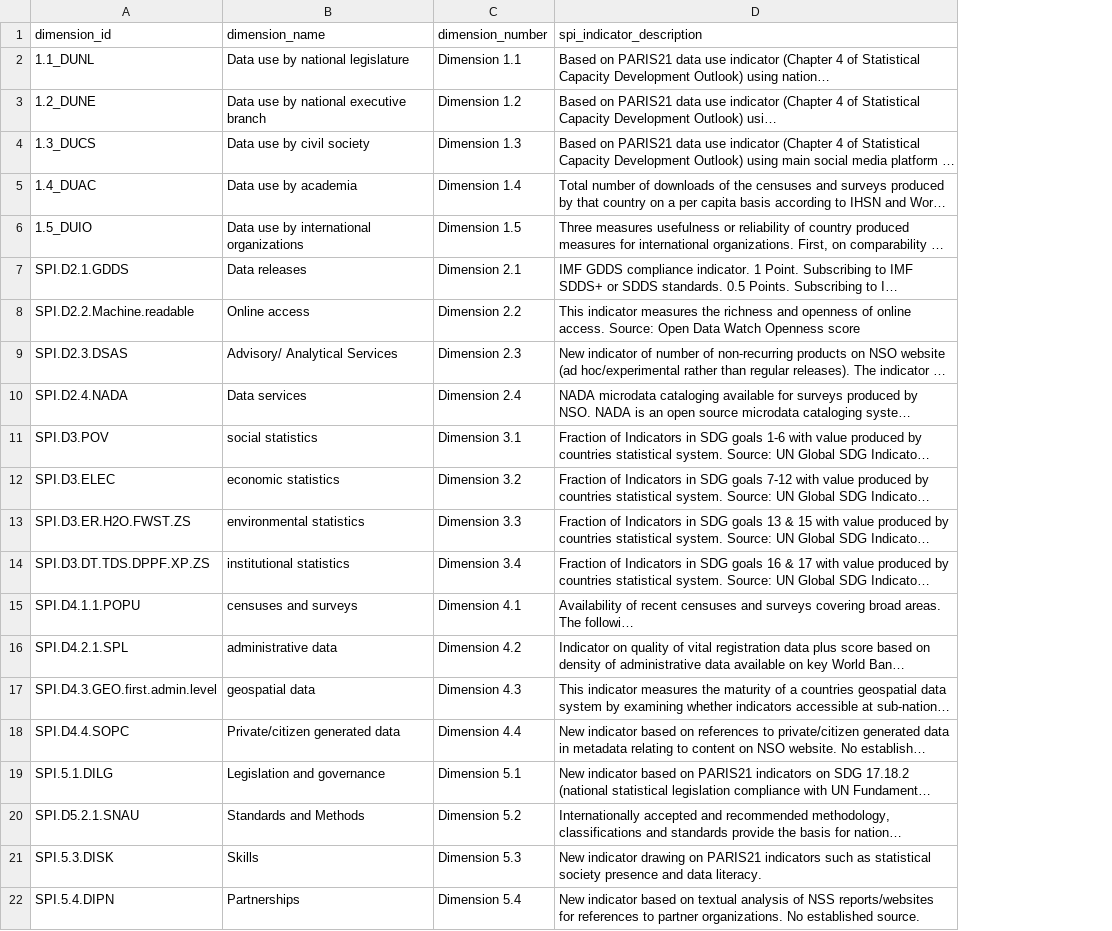
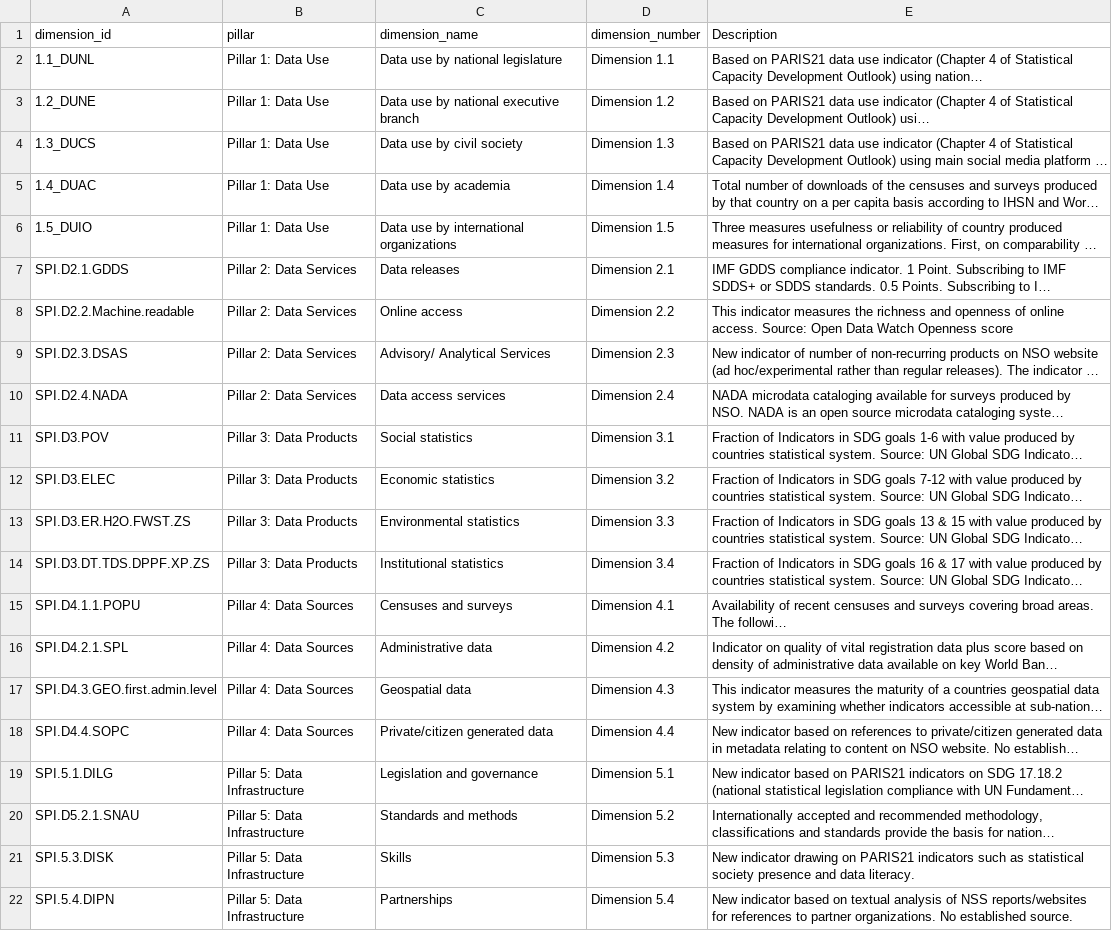
Before and after one commit to worldbank/SPI, a CSV file: 01_raw_data/metadata/SPI_pillars.csv, drawn as a sheet; only a part is shown; long unchanged cells end in …; addresses are those after the commit; the diff names each change by its address in the sheet, - before the commit and + after, or states it on an @@ line.

```diff
--- a/01_raw_data/metadata/SPI_pillars.csv
+++ b/01_raw_data/metadata/SPI_pillars.csv
+column B (pillar), rows 2-22: Pillar 1: Data Use | Pillar 1: Data Use | Pillar 1: Data Use | Pillar 1: Data Use | Pillar 1: Data Use | Pillar 2: Data Services | Pillar 2: Data Services | Pillar 2: Data Services | Pillar 2: Data Services | Pillar 3: Data Products | Pillar 3: Data Products | Pillar 3: Data Products | Pillar 3: Data Products | Pillar 4: Data Sources | Pillar 4: Data Sources | Pillar 4: Data Sources | Pillar 4: Data Sources | Pillar 5: Data Infrastructure | Pillar 5: Data Infrastructure | Pillar 5: Data Infrastructure | Pillar 5: Data Infrastructure
-E1: spi_indicator_description
+E1: Description
-C10 (dimension_name): Data services
+C10 (dimension_name): Data access services
-C11 (dimension_name): social statistics
+C11 (dimension_name): Social statistics
-C12 (dimension_name): economic statistics
+C12 (dimension_name): Economic statistics
-C13 (dimension_name): environmental statistics
+C13 (dimension_name): Environmental statistics
-C14 (dimension_name): institutional statistics
+C14 (dimension_name): Institutional statistics
-C15 (dimension_name): censuses and surveys
+C15 (dimension_name): Censuses and surveys
-C16 (dimension_name): administrative data
+C16 (dimension_name): Administrative data
-C17 (dimension_name): geospatial data
+C17 (dimension_name): Geospatial data
-C20 (dimension_name): Standards and Methods
+C20 (dimension_name): Standards and methods
```
Also changed, not shown: 01_raw_data/metadata/SPI_dimensions_sources.csv.
